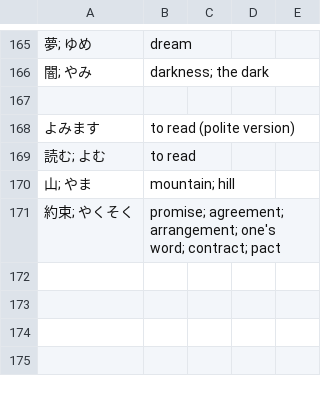
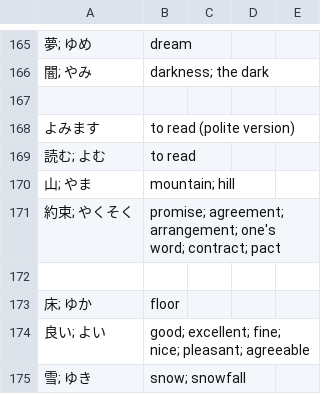
Before and after one commit to kamil-adam/anki, a CSV file: japan/hiragana.csv, drawn as a sheet; only a part is shown, gaps mark what is left out; the diff names each change by its address in the sheet, - before the commit and + after, or states it on an @@ line.

Commit message:
add japan

```diff
--- a/japan/hiragana.csv
+++ b/japan/hiragana.csv
+row 172: (empty)
+row 173: 床; ゆか | floor
+row 174: 良い; よい | good; excellent; fine; nice; pleasant; agreeable
+row 175: 雪; ゆき | snow; snowfall
```
